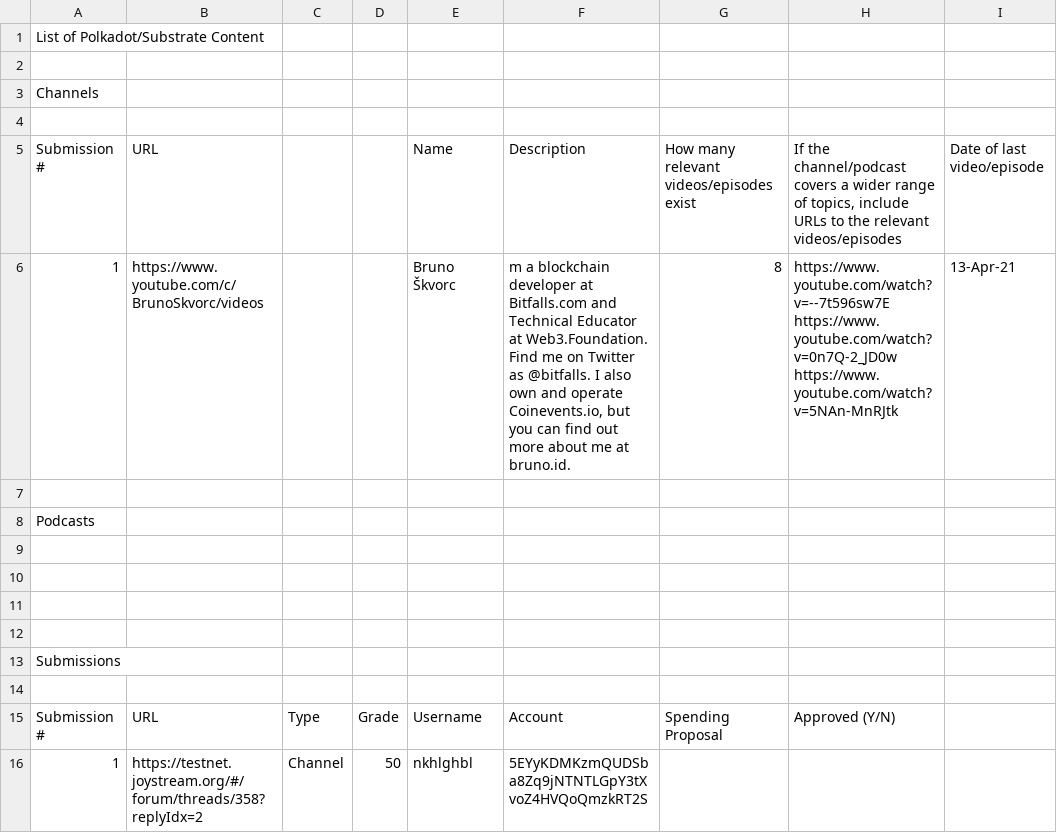
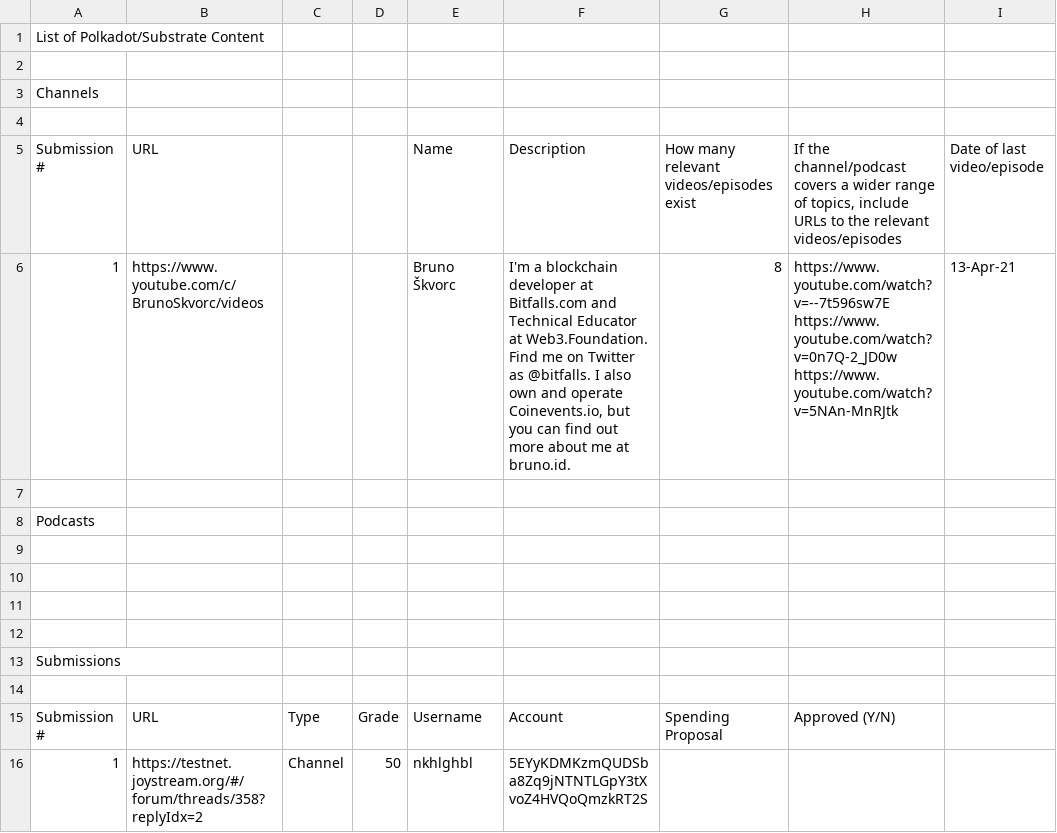
Before and after one commit to jacklee2020716/community-repo, a CSV file: community-contributions/substrate_polkadot_content_list/polkadot_substrate_content_list.csv, drawn as a sheet; only a part is shown; the diff names each change by its address in the sheet, - before the commit and + after, or states it on an @@ line.

Commit message:
Update polkadot_substrate_content_list.csv

```diff
--- a/community-contributions/substrate_polkadot_content_list/polkadot_substrate_content_list.csv
+++ b/community-contributions/substrate_polkadot_content_list/polkadot_substrate_content_list.csv
-F6: m a blockchain…
+F6: I'm a blockchain…
```
